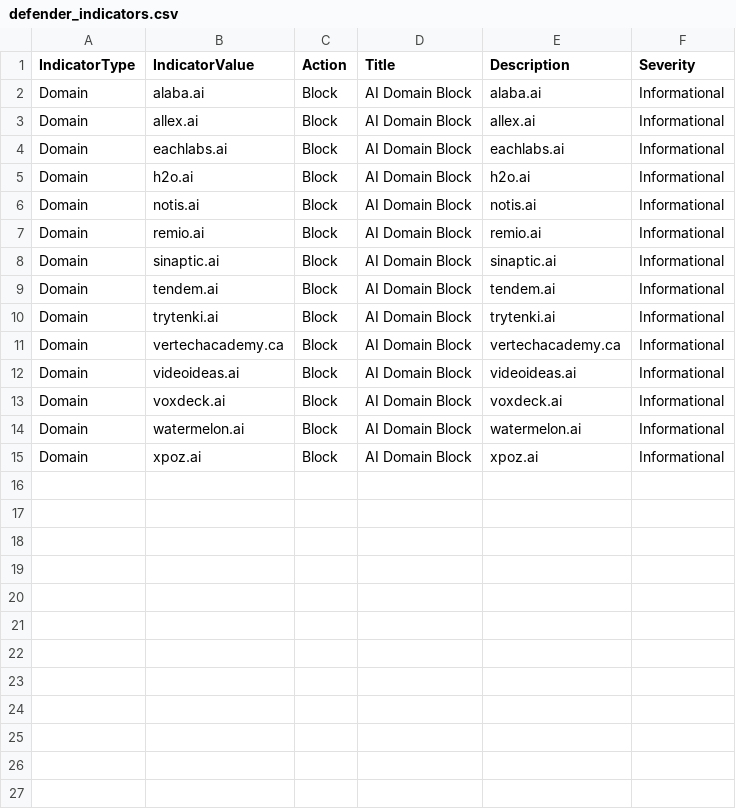
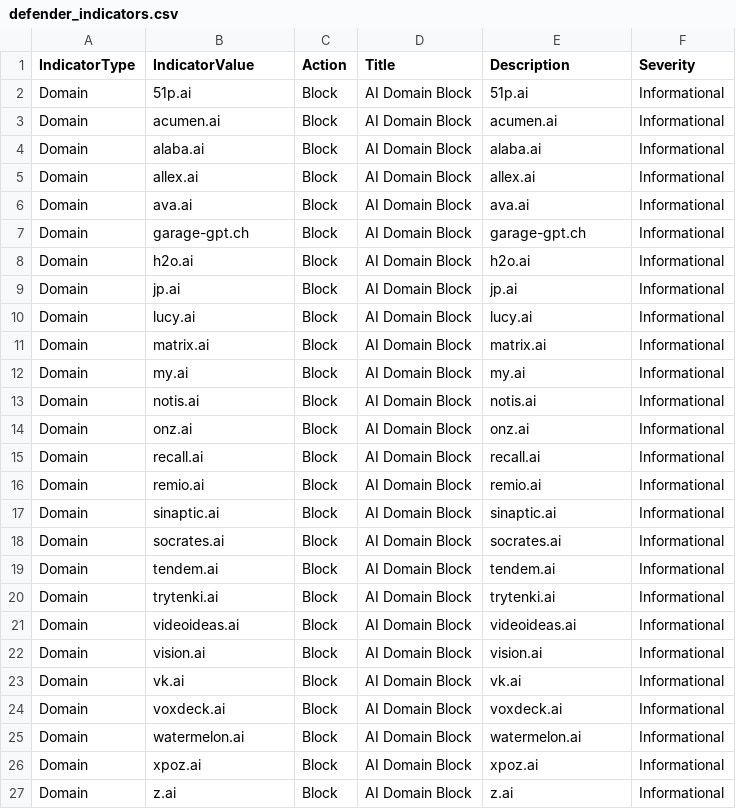
Before and after one commit to koensmink/AI-services-blockfeed-harvester, a CSV file: output/defender_indicators.csv, drawn as a sheet.

```diff
--- a/output/defender_indicators.csv
+++ b/output/defender_indicators.csv
@@ -1,13 +1,24 @@
 IndicatorType,IndicatorValue,Action,Title,Description,Severity
+Domain,51p.ai,Block,AI Domain Block,51p.ai,Informational
+Domain,acumen.ai,Block,AI Domain Block,acumen.ai,Informational
 Domain,alaba.ai,Block,AI Domain Block,alaba.ai,Informational
 Domain,allex.ai,Block,AI Domain Block,allex.ai,Informational
-Domain,eachlabs.ai,Block,AI Domain Block,eachlabs.ai,Informational
+Domain,ava.ai,Block,AI Domain Block,ava.ai,Informational
+Domain,garage-gpt.ch,Block,AI Domain Block,garage-gpt.ch,Informational
 Domain,h2o.ai,Block,AI Domain Block,h2o.ai,Informational
+Domain,jp.ai,Block,AI Domain Block,jp.ai,Informational
+Domain,lucy.ai,Block,AI Domain Block,lucy.ai,Informational
+Domain,matrix.ai,Block,AI Domain Block,matrix.ai,Informational
+Domain,my.ai,Block,AI Domain Block,my.ai,Informational
 Domain,notis.ai,Block,AI Domain Block,notis.ai,Informational
+Domain,onz.ai,Block,AI Domain Block,onz.ai,Informational
+Domain,recall.ai,Block,AI Domain Block,recall.ai,Informational
 Domain,remio.ai,Block,AI Domain Block,remio.ai,Informational
 Domain,sinaptic.ai,Block,AI Domain Block,sinaptic.ai,Informational
+Domain,socrates.ai,Block,AI Domain Block,socrates.ai,Informational
 Domain,tendem.ai,Block,AI Domain Block,tendem.ai,Informational
 Domain,trytenki.ai,Block,AI Domain Block,trytenki.ai,Informational
-Domain,vertechacademy.ca,Block,AI Domain Block,vertechacademy.ca,Informational
 Domain,videoideas.ai,Block,AI Domain Block,videoideas.ai,Informational
+Domain,vision.ai,Block,AI Domain Block,vision.ai,Informational
+Domain,vk.ai,Block,AI Domain Block,vk.ai,Informational
 Domain,voxdeck.ai,Block,AI Domain Block,voxdeck.ai,Informational
@@ -15 +26,2 @@ Domain,watermelon.ai,Block,AI Domain Block,watermelon.ai,Informational
 Domain,xpoz.ai,Block,AI Domain Block,xpoz.ai,Informational
+Domain,z.ai,Block,AI Domain Block,z.ai,Informational
```
Also changed, not shown: 5 other files.
